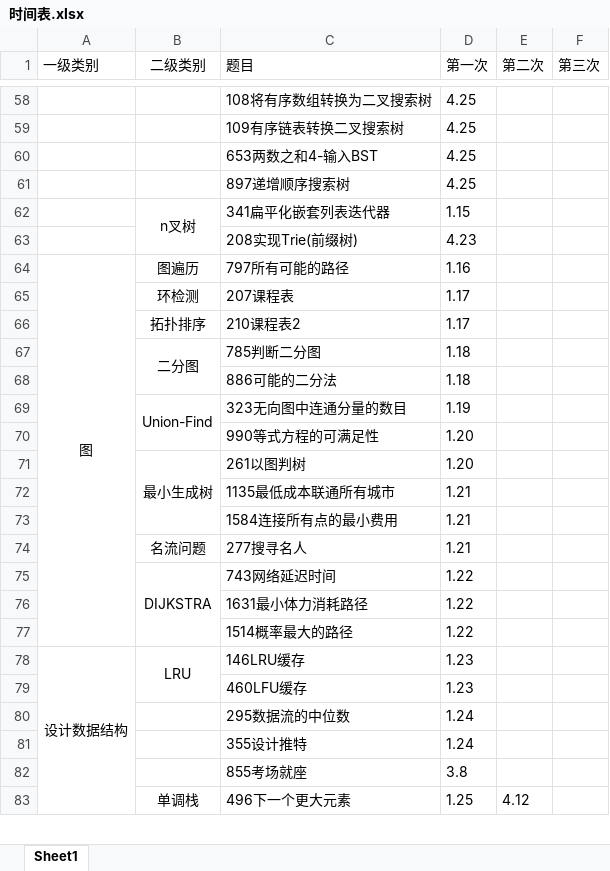
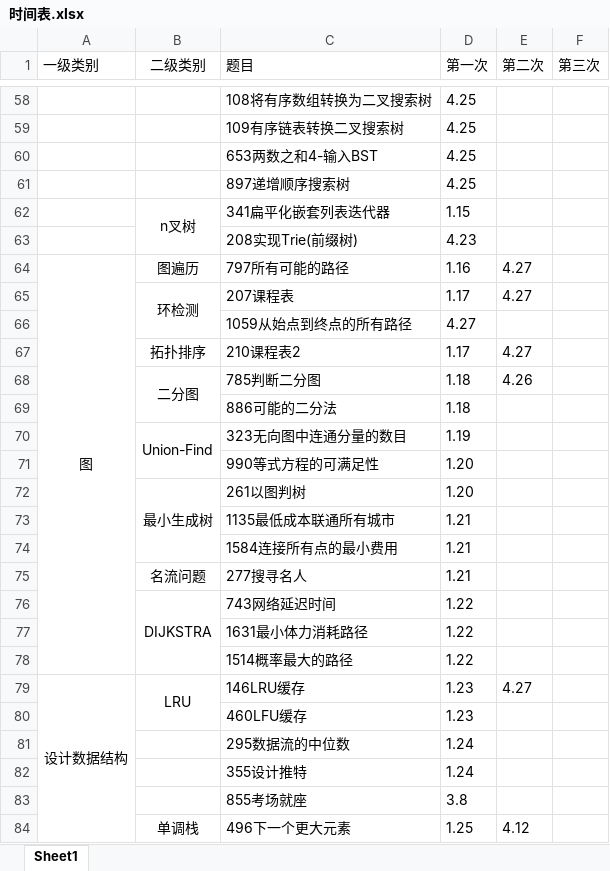
Before and after one commit to lisan97/leetcode, an Excel workbook: 时间表.xlsx, sheet Sheet1, drawn as a sheet; only a part is shown, gaps mark what is left out; values as stored, in another font and other column widths than the file's, no borders; addresses are those after the commit; the diff names each change by its address in the sheet, - before the commit and + after, or states it on an @@ line.

```diff
--- a/时间表.xlsx (sheet Sheet1)
+++ b/时间表.xlsx (sheet Sheet1)
-E64:E65 (第二次): (empty)
+E64:E65 (第二次): 4.27
+B65:B66 merged
+row 66:  |  | 1059从始点到终点的所有路径 | 4.27
-E67 (第二次): (empty)
+E67 (第二次): 4.27
-E68 (第二次): (empty)
+E68 (第二次): 4.26
-E79 (第二次): (empty)
+E79 (第二次): 4.27
```
Also changed, not shown: 6 other files.
